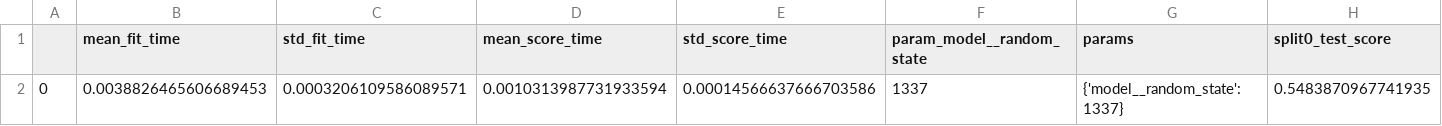
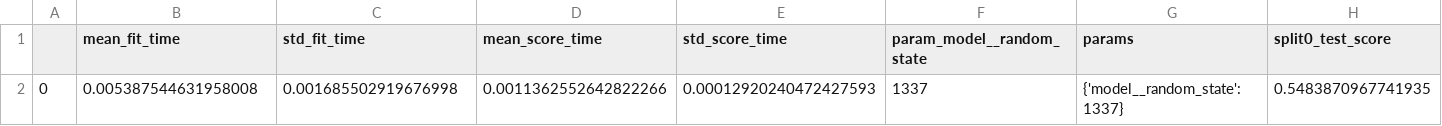
Before and after one commit to StevenSongSTS/w24-milestone2-team18-leevw-steveso-raulmart, a CSV file: lib/model_results/logistic_regression_classifier_results.csv, drawn as a sheet; only a part is shown; the diff names each change by its address in the sheet, - before the commit and + after, or states it on an @@ line.

```diff
--- a/lib/model_results/logistic_regression_classifier_results.csv
+++ b/lib/model_results/logistic_regression_classifier_results.csv
-B2 (mean_fit_time): 0.0038826465606689453
+B2 (mean_fit_time): 0.005387544631958008
-C2 (std_fit_time): 0.0003206109586089571
+C2 (std_fit_time): 0.001685502919676998
-D2 (mean_score_time): 0.0010313987731933594
+D2 (mean_score_time): 0.0011362552642822266
-E2 (std_score_time): 0.00014566637666703586
+E2 (std_score_time): 0.00012920240472427593
```
Also changed, not shown: lib/model_results/gb_classifier_results.csv, lib/model_results/rf_classifier_results.csv, 2 other files.
